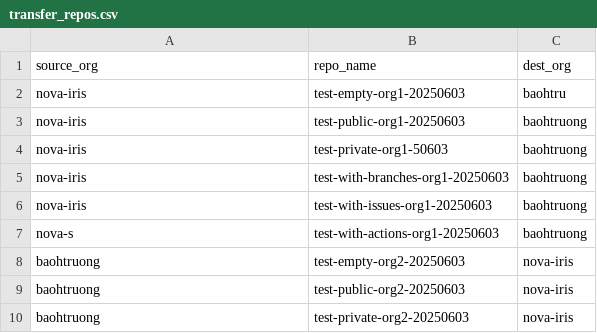
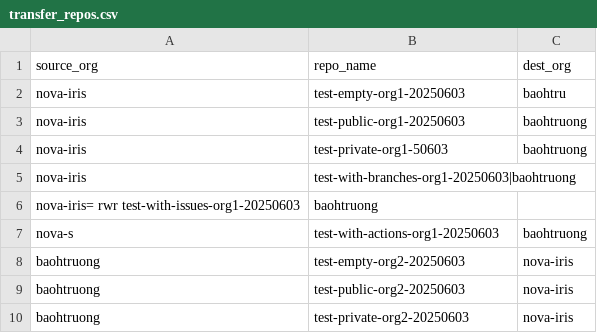
Before and after one commit to trongtruong2509/transfer-repos, a CSV file: transfer_repos.csv, drawn as a sheet; removed rows and columns are numbered as before the commit, all else as after; the diff names each change by its address in the sheet, - before the commit and + after, or states it on an @@ line.

```diff
--- a/transfer_repos.csv
+++ b/transfer_repos.csv
-B5 (repo_name): test-with-branches-org1-20250603
+B5 (repo_name): test-with-branches-org1-20250603|baohtruong
-C5 (dest_org): baohtruong
+C5 (dest_org): (empty)
-row 6: nova-iris | test-with-issues-org1-20250603 | baohtruong
+row 6: nova-iris= rwr test-with-issues-org1-20250603 | baohtruong
```
Also changed, not shown: 3 other files.
